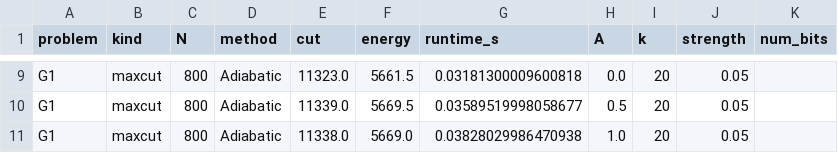
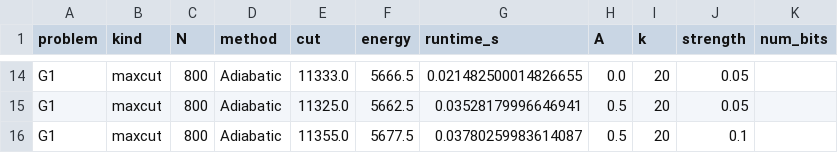
Before and after one commit to yao-baijian/qubo-solver, a CSV file: benchmark_results/adiabatic.csv, drawn as a sheet; only a part is shown, gaps mark what is left out; addresses are those after the commit; the diff covers the shown part only; the diff names each change by its address in the sheet, - before the commit and + after, or states it on an @@ line.

```diff
--- a/benchmark_results/adiabatic.csv
+++ b/benchmark_results/adiabatic.csv
-E14 (cut): 11323.0
+E14 (cut): 11333.0
-F14 (energy): 5661.5
+F14 (energy): 5666.5
-G14 (runtime_s): 0.03181300009600818
+G14 (runtime_s): 0.021482500014826655
-E15 (cut): 11339.0
+E15 (cut): 11325.0
-F15 (energy): 5669.5
+F15 (energy): 5662.5
-G15 (runtime_s): 0.03589519998058677
+G15 (runtime_s): 0.03528179996646941
-E16 (cut): 11338.0
+E16 (cut): 11355.0
-F16 (energy): 5669.0
+F16 (energy): 5677.5
-G16 (runtime_s): 0.03828029986470938
+G16 (runtime_s): 0.03780259983614087
-H16 (A): 1.0
+H16 (A): 0.5
-J16 (strength): 0.05
+J16 (strength): 0.1
```
Also changed, not shown: 5 added rows and 30 edited cells elsewhere in this file, benchmark_results/bsb.csv, benchmark_results/digcim.csv, 6 other files.
